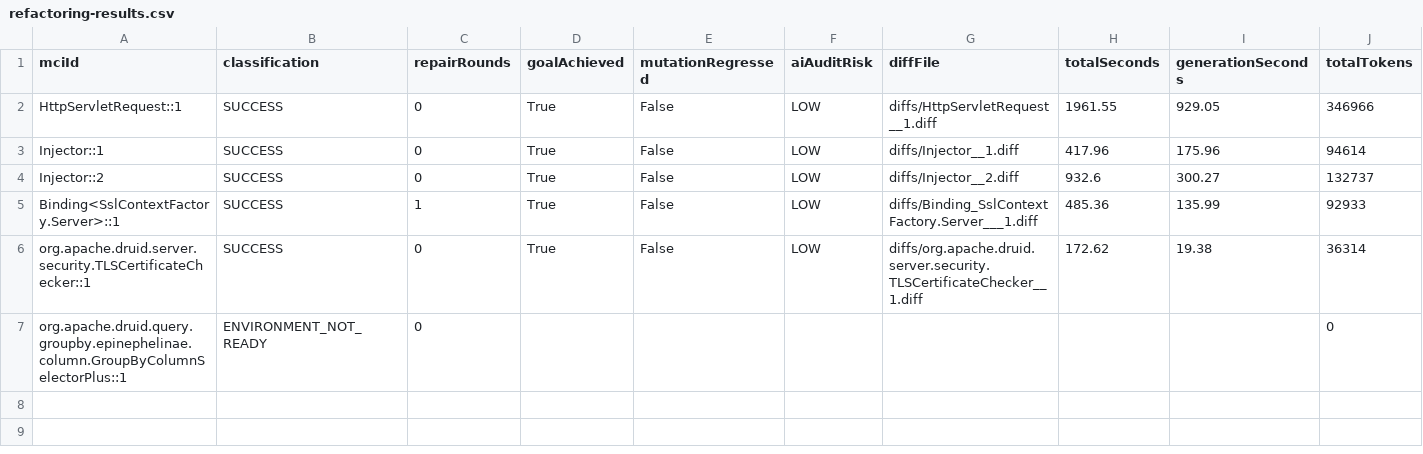
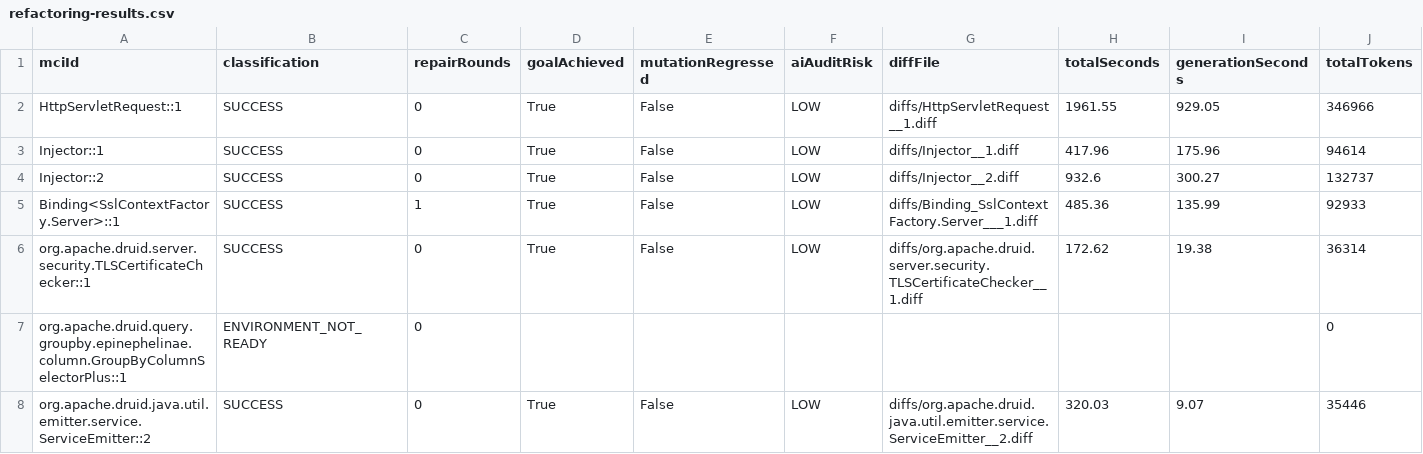
Before and after one commit to gzhao9/CloneDeMocker-v2, a CSV file: data/druid-37.0.0/refactoring/CloneDeMocker+deepseek-chat/refactoring-results.csv, drawn as a sheet; only a part is shown; rows hold the shown columns only; the diff names each change by its address in the sheet, - before the commit and + after, or states it on an @@ line.

```diff
--- a/data/druid-37.0.0/refactoring/CloneDeMocker+deepseek-chat/refactoring-results.csv
+++ b/data/druid-37.0.0/refactoring/CloneDeMocker+deepseek-chat/refactoring-results.csv
+row 8: org.apache.druid.java.util.emitter.service.ServiceEmitter::2 | SUCCESS | 0 | True | False | LOW | diffs/org.apache.druid.java.util.emitter.service.ServiceEmitter__2.diff | 320.03 | 9.07 | 35446
```
Also changed, not shown: data/druid-37.0.0/refactoring/CloneDeMocker+Terra-5.6/cctr.csv, data/druid-37.0.0/refactoring/CloneDeMocker+Terra-5.6/refactoring-results.csv, 5 other files.
